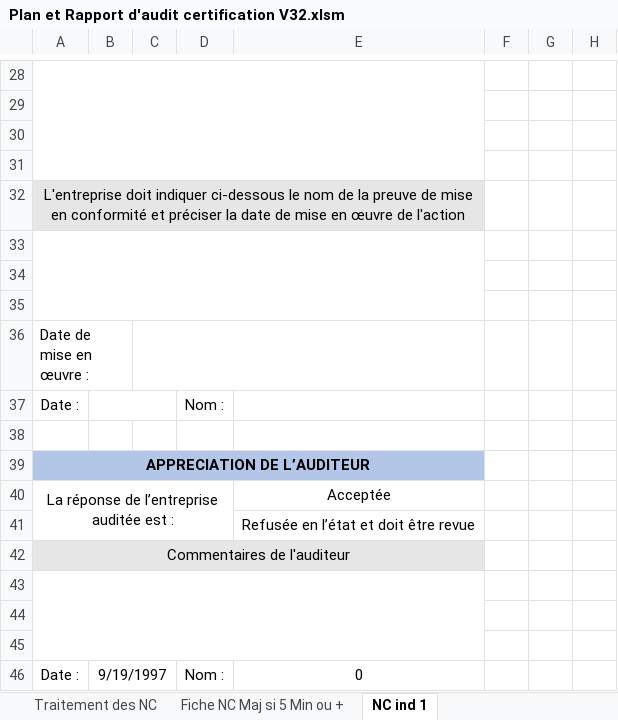
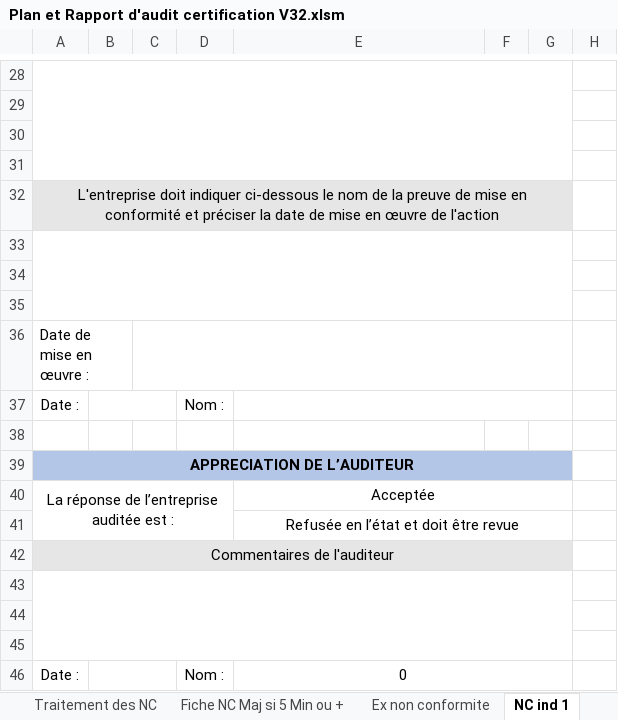
Before and after one commit to clementremillieux/proneo_excel, an Excel workbook: data/Plan et Rapport d'audit certification V32.xlsm, sheet NC ind 1, drawn as a sheet; only a part is shown, gaps mark what is left out; values as stored, in another font and other column widths than the file's, no borders; charts and pictures not drawn; the diff covers the shown part only; the diff names each change by its address in the sheet, - before the commit and + after, or states it on an @@ line.

```diff
--- a/data/Plan et Rapport d'audit certification V32.xlsm (sheet NC ind 1)
+++ b/data/Plan et Rapport d'audit certification V32.xlsm (sheet NC ind 1)
@@ sheet tab unhidden: Ex non conformite @@
-A28:E31 merged
+A28:G31 merged
-A32:E32 merged
+A32:G32 merged
-F32:G32 fill: none
+F32:G32 fill: #E7E6E6
-A33:E35 merged
+A33:G35 merged
-C36:E36 merged
+C36:G36 merged
+E37:G37 merged
-A39:E39 merged
+A39:G39 merged
-F39:G39 fill: none
+F39:G39 fill: #B4C6E7
+E40:G40 merged
+E41:G41 merged
-A42:E42 merged
+A42:G42 merged
-F42:G42 fill: none
+F42:G42 fill: #E7E6E6
-A43:E45 merged
+A43:G45 merged
-B46: 9/19/1997
+B46: (empty)
+E46:G46 merged
```
Also changed, not shown: 2 edited cells, cell formats and merged cells elsewhere in this sheet, sheet OPAC, sheet Plan d'audit, sheet Feuille de présence, sheet Fiche NC Maj si 5 Min ou +, hidden cells, charts or pictures, 32 other files.
